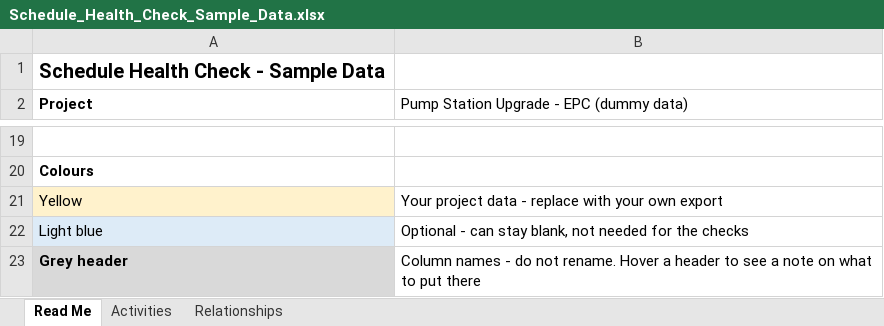
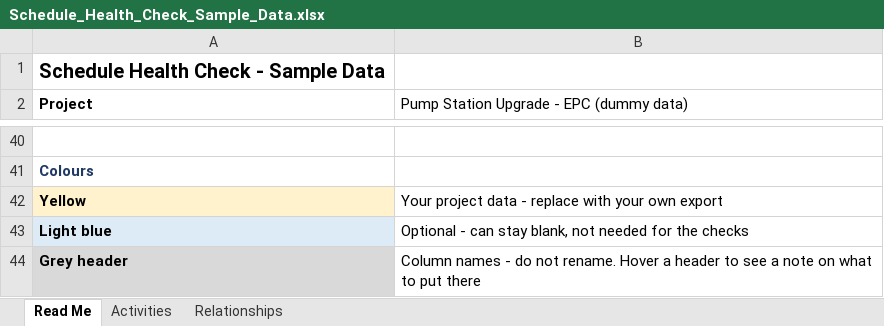
Before and after one commit to sara-mostafshar/schedule-health-check, an Excel workbook: Schedule_Health_Check_Sample_Data.xlsx, sheet Read Me, drawn as a sheet; only a part is shown, gaps mark what is left out; values as stored, in another font and other column widths than the file's, no borders; addresses are those after the commit; the diff covers the shown part only; the diff names each change by its address in the sheet, - before the commit and + after, or states it on an @@ line.

```diff
--- a/Schedule_Health_Check_Sample_Data.xlsx (sheet Read Me)
+++ b/Schedule_Health_Check_Sample_Data.xlsx (sheet Read Me)
-A41 text colour: black
+A41 text colour: #1F3864
-A42:A43 bold: off
+A42:A43 bold: on
```
Also changed, not shown: 21 added rows and 5 edited cells elsewhere in this sheet, Schedule_Health_Check_Sample_MS_Project.xlsx, 2 other files.
